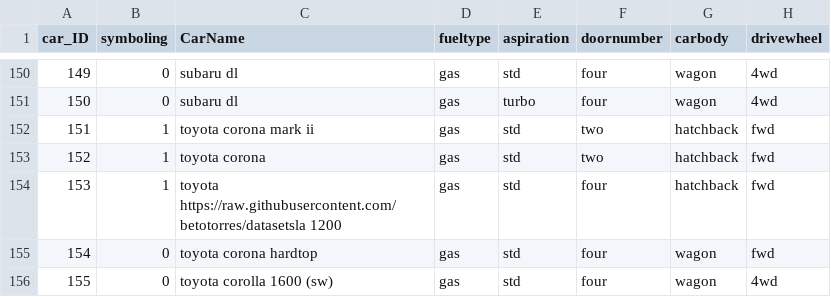
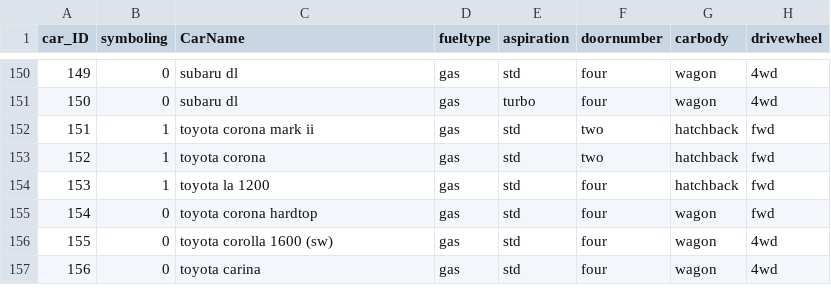
Before and after one commit to betotorres/datasets, a CSV file: ds_preco_veiculos.csv, drawn as a sheet; only a part is shown, gaps mark what is left out; the shorter side is filled out with more unchanged rows; the diff names each change by its address in the sheet, - before the commit and + after, or states it on an @@ line.

Commit message:
Update ds_preco_veiculos.csv

```diff
--- a/ds_preco_veiculos.csv
+++ b/ds_preco_veiculos.csv
-C154 (CarName): toyota https://raw.githubusercontent.com/betotorres/datasetsla 1200
+C154 (CarName): toyota la 1200
```
